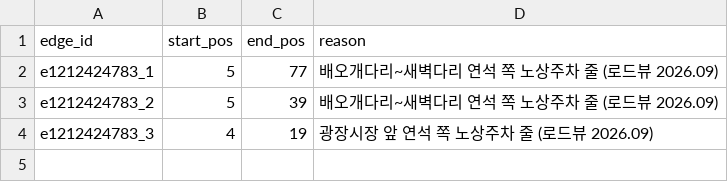
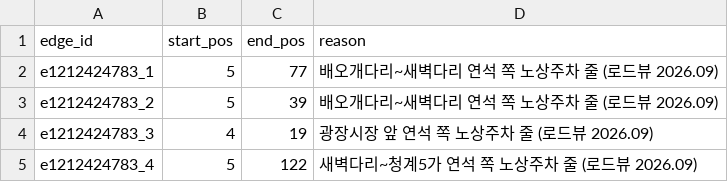
Before and after one commit to TranserZ/Artificial-Intelligence-and-Control-for-Autonomous-Driving, a CSV file: data/road_data/roadside_parking.csv, drawn as a sheet.

```diff
--- a/data/road_data/roadside_parking.csv
+++ b/data/road_data/roadside_parking.csv
@@ -4 +4,2 @@ e1212424783_2,5,39,배오개다리~새벽다리 연석 쪽 노상주차 줄 (로
 e1212424783_3,4,19,광장시장 앞 연석 쪽 노상주차 줄 (로드뷰 2026.09)
+e1212424783_4,5,122,새벽다리~청계5가 연석 쪽 노상주차 줄 (로드뷰 2026.09)
```
Also changed, not shown: 1 other file.
